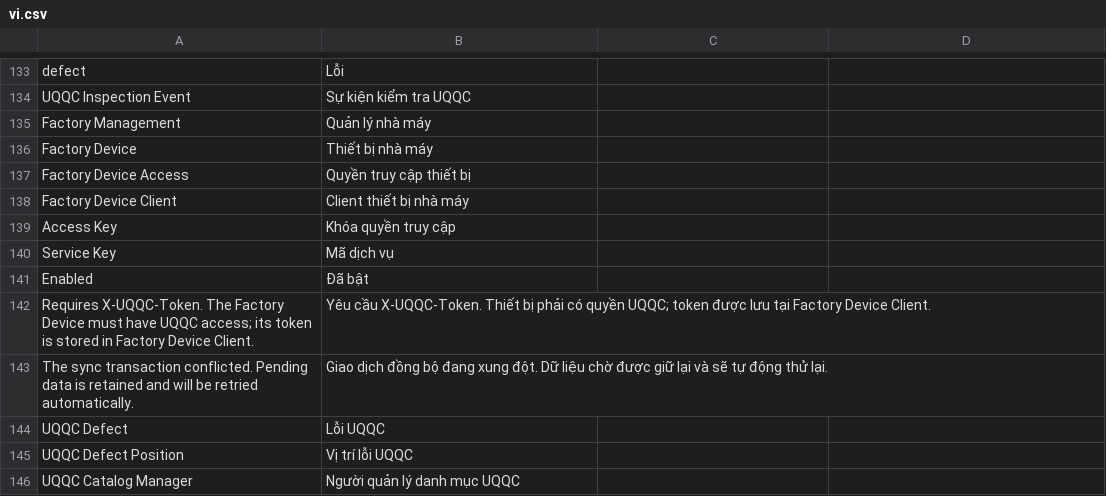
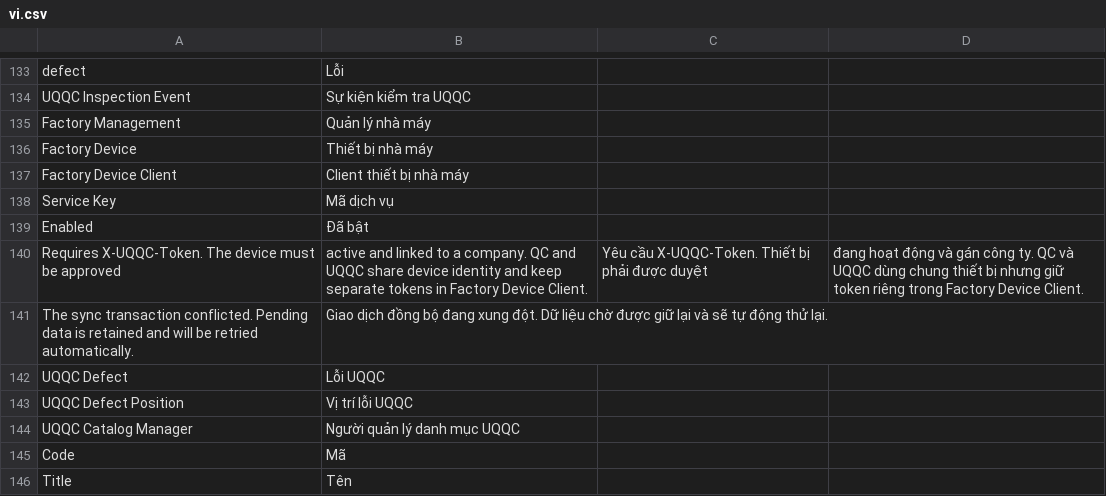
Before and after one commit to uzumaki2204/factory-management-frappe, a CSV file: factory_management/translations/vi.csv, drawn as a sheet; only a part is shown, gaps mark what is left out; the shorter side is filled out with more unchanged rows; removed rows and columns are numbered as before the commit, all else as after; the diff names each change by its address in the sheet, - before the commit and + after, or states it on an @@ line.

```diff
--- a/factory_management/translations/vi.csv
+++ b/factory_management/translations/vi.csv
-row 137: Factory Device Access | Quyền truy cập thiết bị
-row 139: Access Key | Khóa quyền truy cập
-row 142: Requires X-UQQC-Token. The Factory Device must have UQQC access; its token is stored in Factory Device Client. | Yêu cầu X-UQQC-Token. Thiết bị phải có quyền UQQC; token được lưu tại Factory Device Client.
+row 140: Requires X-UQQC-Token. The device must be approved | active and linked to a company. QC and UQQC share device identity and keep separate tokens in Factory Device Client. | Yêu cầu X-UQQC-Token. Thiết bị phải được duyệt | đang hoạt động và gán công ty. QC và UQQC dùng chung thiết bị nhưng giữ token riêng trong Factory Device Client.
```
Also changed, not shown: factory_management/translations/en.csv, 18 other files.
